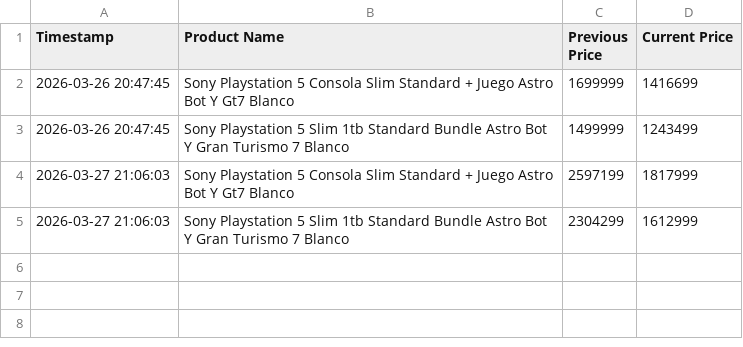
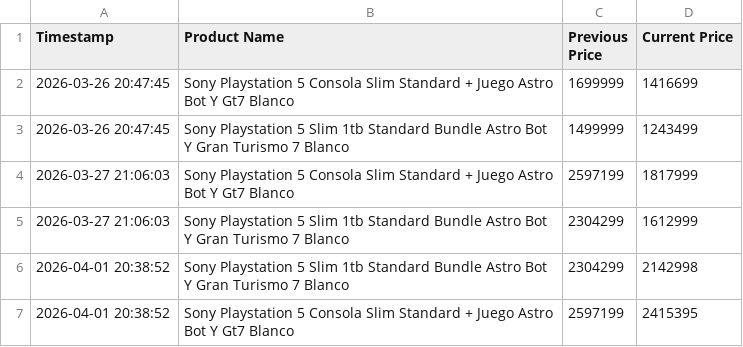
Before and after one commit to francogcn/python-exercises, a CSV file: PS5_monitor/price_list.csv, drawn as a sheet; the diff names each change by its address in the sheet, - before the commit and + after, or states it on an @@ line.

Commit message:
Add files via upload

```diff
--- a/PS5_monitor/price_list.csv
+++ b/PS5_monitor/price_list.csv
+row 6: 2026-04-01 20:38:52 | Sony Playstation 5 Slim 1tb Standard Bundle Astro Bot Y Gran Turismo 7 Blanco | 2304299 | 2142998
+row 7: 2026-04-01 20:38:52 | Sony Playstation 5 Consola Slim Standard + Juego Astro Bot Y Gt7 Blanco | 2597199 | 2415395
```
